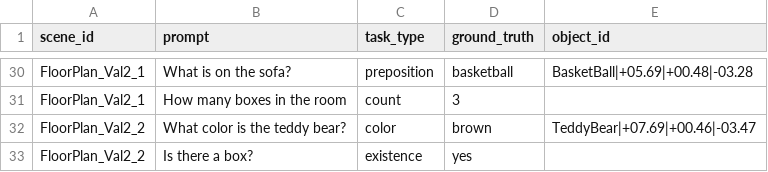
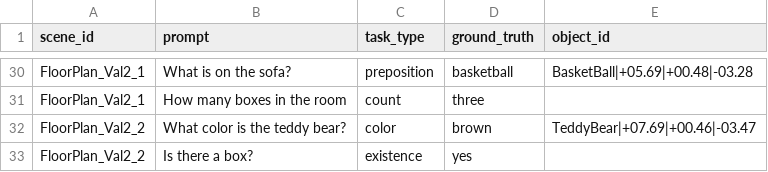
Before and after one commit to tommasoTubaldo/Application_of_VLMs_in_Robotics, a CSV file: data/eqa.csv, drawn as a sheet; only a part is shown, gaps mark what is left out; the diff covers the shown part only; the diff names each change by its address in the sheet, - before the commit and + after, or states it on an @@ line.

```diff
--- a/data/eqa.csv
+++ b/data/eqa.csv
-D31 (ground_truth): 3
+D31 (ground_truth): three
```
Also changed, not shown: 2 added rows, 2 removed rows and 11 edited cells elsewhere in this file.
